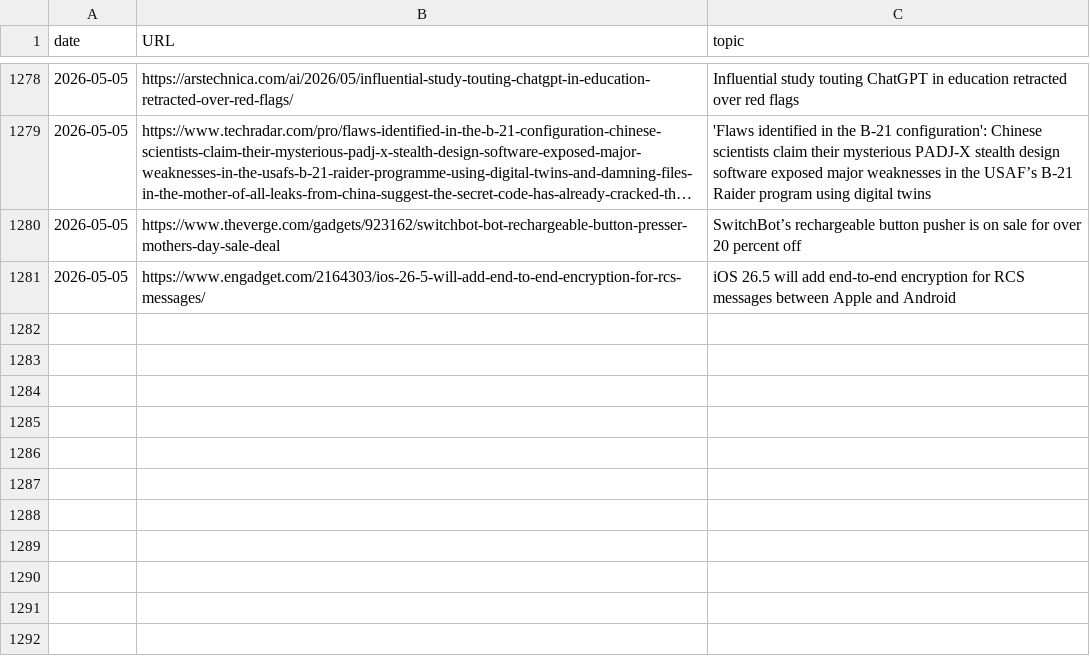
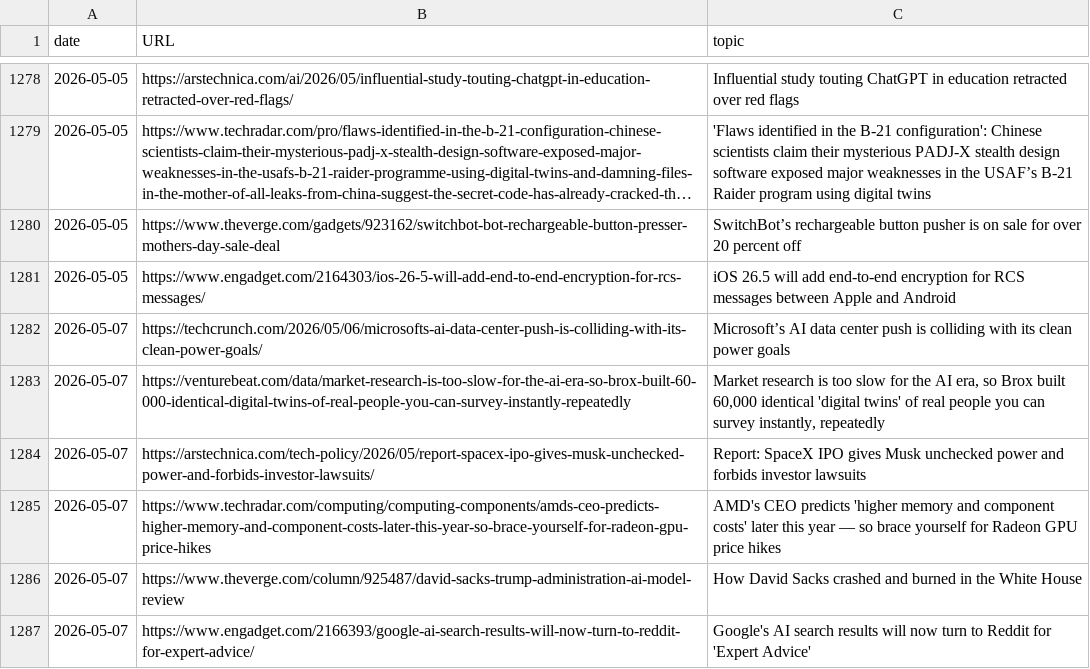
Before and after one commit to cheoljoo/english, a CSV file: database.csv, drawn as a sheet; only a part is shown, gaps mark what is left out; long unchanged cells end in ….

```diff
--- a/database.csv
+++ b/database.csv
@@ -1281 +1281,7 @@ date,URL,topic
 2026-05-05,https://www.engadget.com/2164303/ios-26-5-will-add-end-to-end-encryption-for-rcs-messages/,iOS 26.5 will add end-to-end encryption for RCS messages between Apple and Android
+2026-05-07,https://techcrunch.com/2026/05/06/microsofts-ai-data-center-push-is-colliding-with-its-clean-power-goals/,Microsoft’s AI data center push is colliding with its clean power goals
+2026-05-07,https://venturebeat.com/data/market-research-is-too-slow-for-the-ai-era-so-brox-built-60-000-identical-digital-twins-of-real-people-you-can-survey-instantly-repeatedly,"Market research is too slow for the AI era, so Brox built 60,000 identical 'digital twins' of real people you can survey instantly, repeatedly"
+2026-05-07,https://arstechnica.com/tech-policy/2026/05/report-spacex-ipo-gives-musk-unchecked-power-and-forbids-investor-lawsuits/,Report: SpaceX IPO gives Musk unchecked power and forbids investor lawsuits
+2026-05-07,https://www.techradar.com/computing/computing-components/amds-ceo-predicts-higher-memory-and-component-costs-later-this-year-so-brace-yourself-for-radeon-gpu-price-hikes,AMD's CEO predicts 'higher memory and component costs' later this year — so brace yourself for Radeon GPU price hikes
+2026-05-07,https://www.theverge.com/column/925487/david-sacks-trump-administration-ai-model-review,How David Sacks crashed and burned in the White House
+2026-05-07,https://www.engadget.com/2166393/google-ai-search-results-will-now-turn-to-reddit-for-expert-advice/,Google's AI search results will now turn to Reddit for 'Expert Advice'
```
Also changed, not shown: 1 other file.
